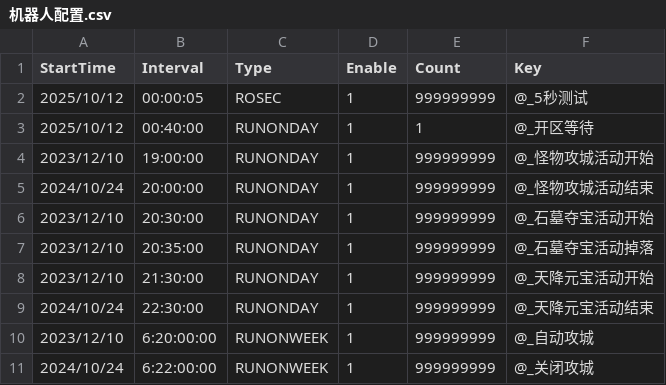
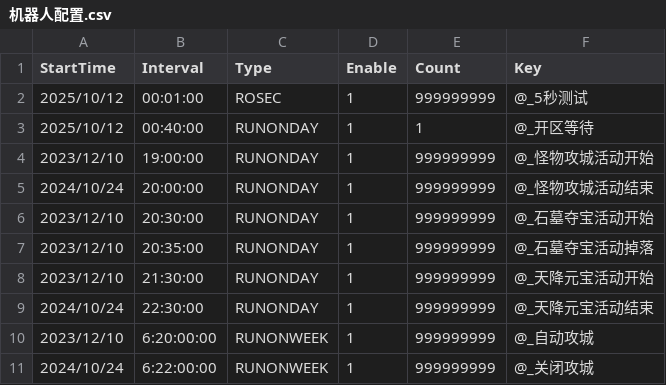
Before and after one commit to c2-don/joker_cqyh, a CSV file: Database/System/其他配置/机器人配置.csv, drawn as a sheet.

```diff
--- a/Database/System/其他配置/机器人配置.csv
+++ b/Database/System/其他配置/机器人配置.csv
@@ -1,3 +1,3 @@
 StartTime,Interval,Type,Enable,Count,Key
-2025/10/12,00:00:05,ROSEC,1,999999999,@_5秒测试
+2025/10/12,00:01:00,ROSEC,1,999999999,@_5秒测试
 2025/10/12,00:40:00,RUNONDAY,1,1,@_开区等待
```
Also changed, not shown: Database/System/物品数据/物品分解.csv, 9 other files.
